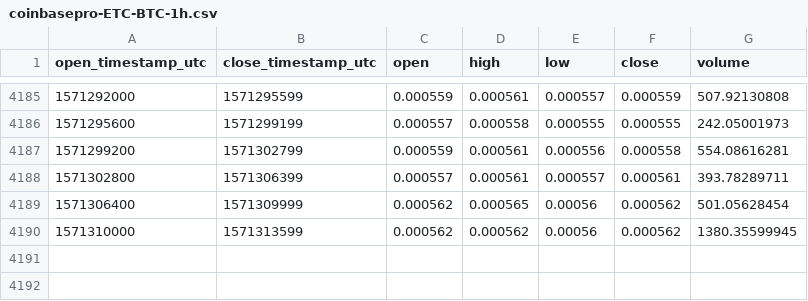
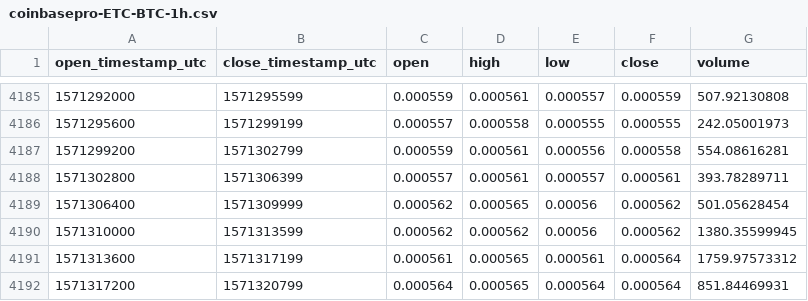
Before and after one commit to cryptobigbro/coinbasepro-ETC-BTC, a CSV file: coinbasepro-ETC-BTC-1h.csv, drawn as a sheet; only a part is shown, gaps mark what is left out.

Commit message:
Update OHLCV data.

```diff
--- a/coinbasepro-ETC-BTC-1h.csv
+++ b/coinbasepro-ETC-BTC-1h.csv
@@ -4190 +4190,3 @@ open_timestamp_utc,close_timestamp_utc,open,high,low,close,volume
 1571310000,1571313599,0.000562,0.000562,0.00056,0.000562,1380.35599945
+1571313600,1571317199,0.000561,0.000565,0.000561,0.000564,1759.97573312
+1571317200,1571320799,0.000564,0.000565,0.000564,0.000564,851.84469931
```
